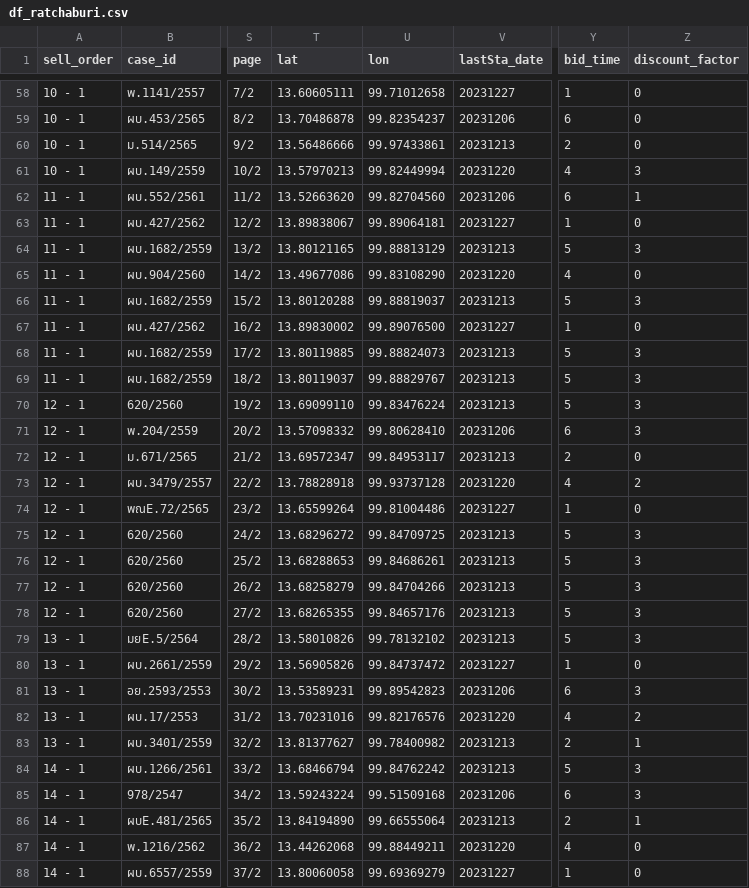
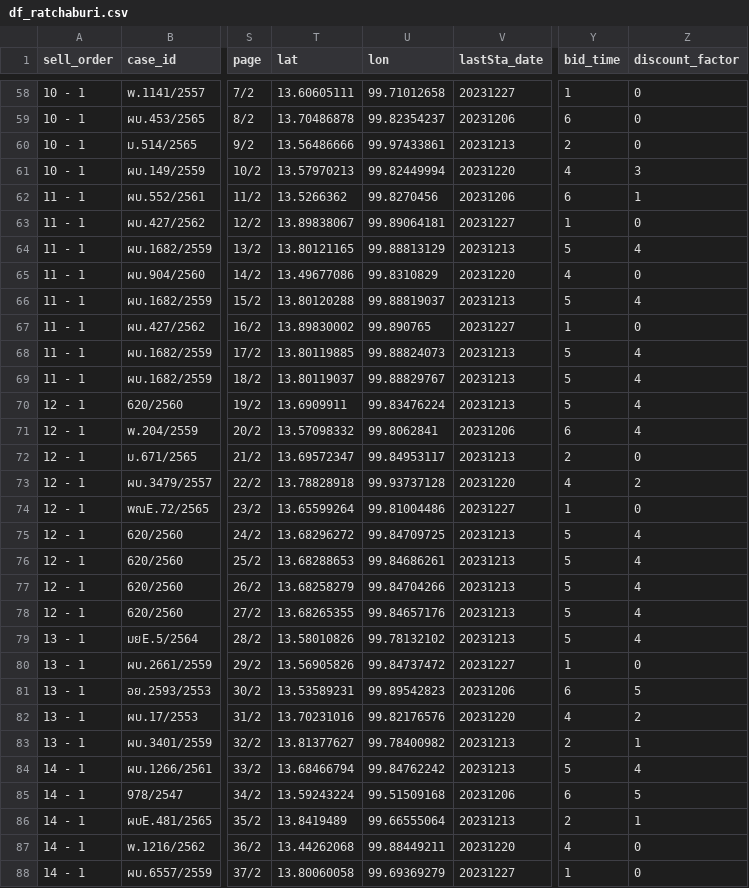
Before and after one commit to phawitb/crawler-led3-window, a CSV file: df_ratchaburi.csv, drawn as a sheet; only a part is shown, gaps mark what is left out; the diff covers the shown part only; the diff names each change by its address in the sheet, - before the commit and + after, or states it on an @@ line.

Commit message:
Update df_ratchaburi.csv

```diff
--- a/df_ratchaburi.csv
+++ b/df_ratchaburi.csv
-T62 (lat): 13.52663620
+T62 (lat): 13.5266362
-U62 (lon): 99.82704560
+U62 (lon): 99.8270456
-Z64 (discount_factor): 3
+Z64 (discount_factor): 4
-U65 (lon): 99.83108290
+U65 (lon): 99.8310829
-Z66 (discount_factor): 3
+Z66 (discount_factor): 4
-U67 (lon): 99.89076500
+U67 (lon): 99.890765
-Z68:Z71 (discount_factor): 3
+Z68:Z71 (discount_factor): 4
-T70 (lat): 13.69099110
+T70 (lat): 13.6909911
-U71 (lon): 99.80628410
+U71 (lon): 99.8062841
-Z75:Z79 (discount_factor): 3
+Z75:Z79 (discount_factor): 4
-Z81 (discount_factor): 3
+Z81 (discount_factor): 5
-Z84 (discount_factor): 3
+Z84 (discount_factor): 4
-Z85 (discount_factor): 3
+Z85 (discount_factor): 5
-T86 (lat): 13.84194890
+T86 (lat): 13.8419489
```
Also changed, not shown: 155 edited cells elsewhere in this file.
